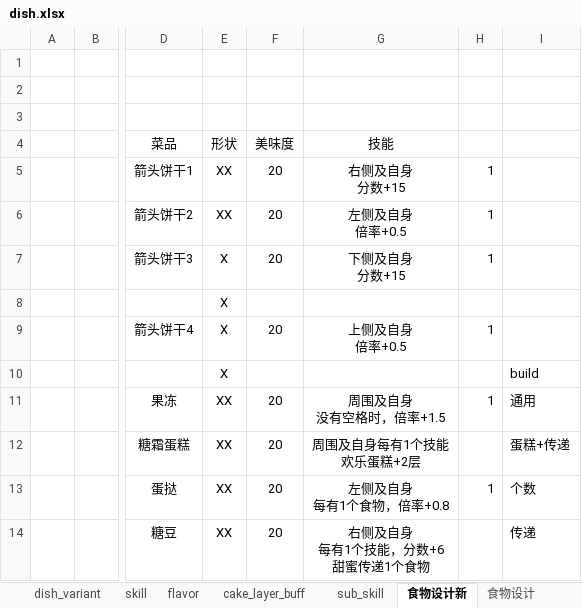
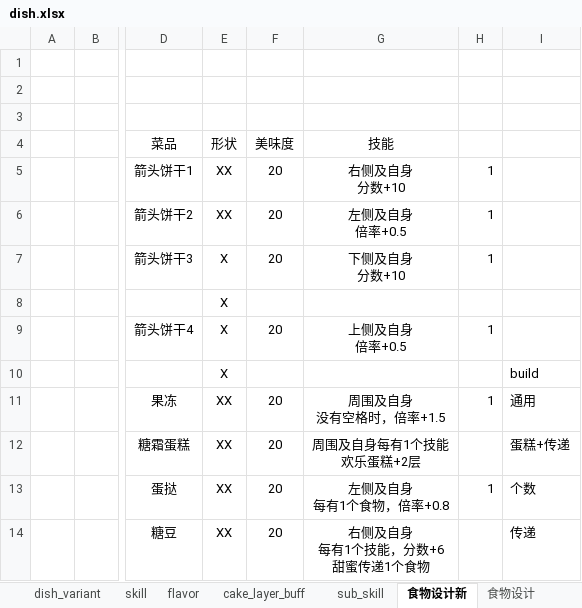
Before and after one commit to 2563495284/gourmetproject, an Excel workbook: GourmetProject/GameConfig/Datas/dish.xlsx, sheet 食物设计新, drawn as a sheet; only a part is shown, gaps mark what is left out; values as stored, in another font and other column widths than the file's, no borders; ↵ is a line break in a cell; the diff names each change by its address in the sheet, - before the commit and + after, or states it on an @@ line.

```diff
--- a/GourmetProject/GameConfig/Datas/dish.xlsx (sheet 食物设计新)
+++ b/GourmetProject/GameConfig/Datas/dish.xlsx (sheet 食物设计新)
-G5 (技能): 右侧及自身 ↵ 分数+15
+G5 (技能): 右侧及自身 ↵ 分数+10
-G7 (技能): 下侧及自身 ↵ 分数+15
+G7 (技能): 下侧及自身 ↵ 分数+10
```
Also changed, not shown: sheet dish_base, sheet sub_skill, 3 other files.
